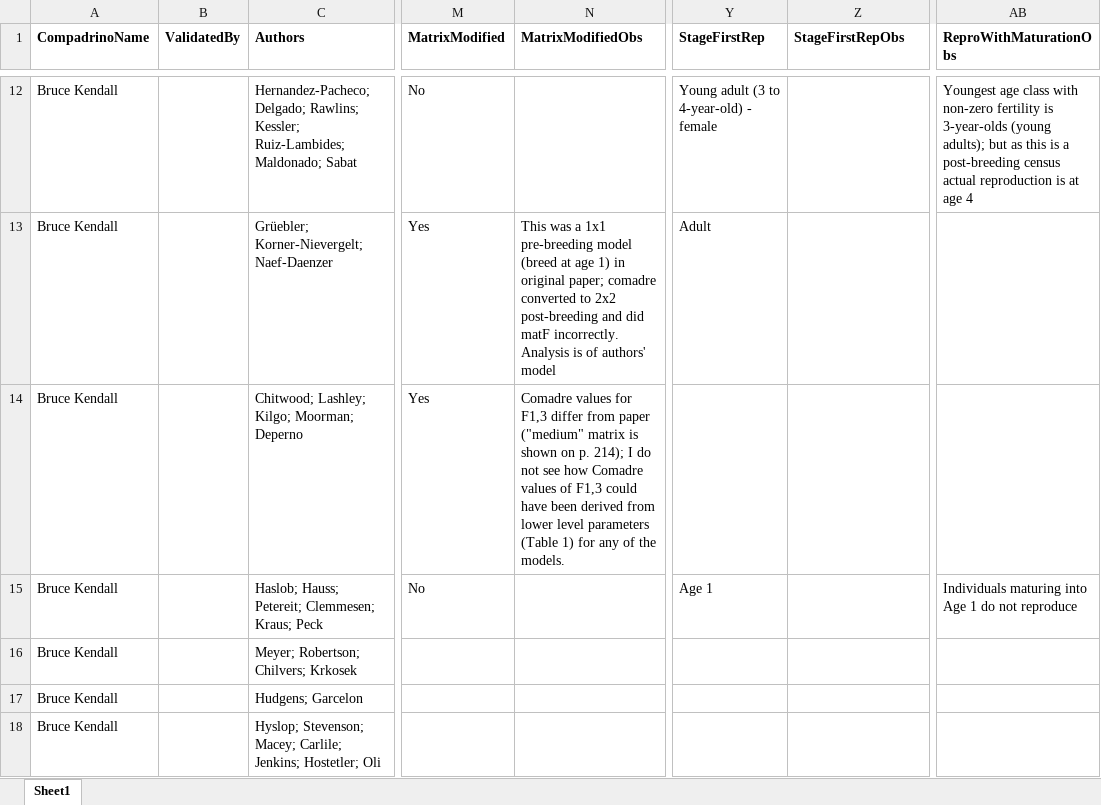
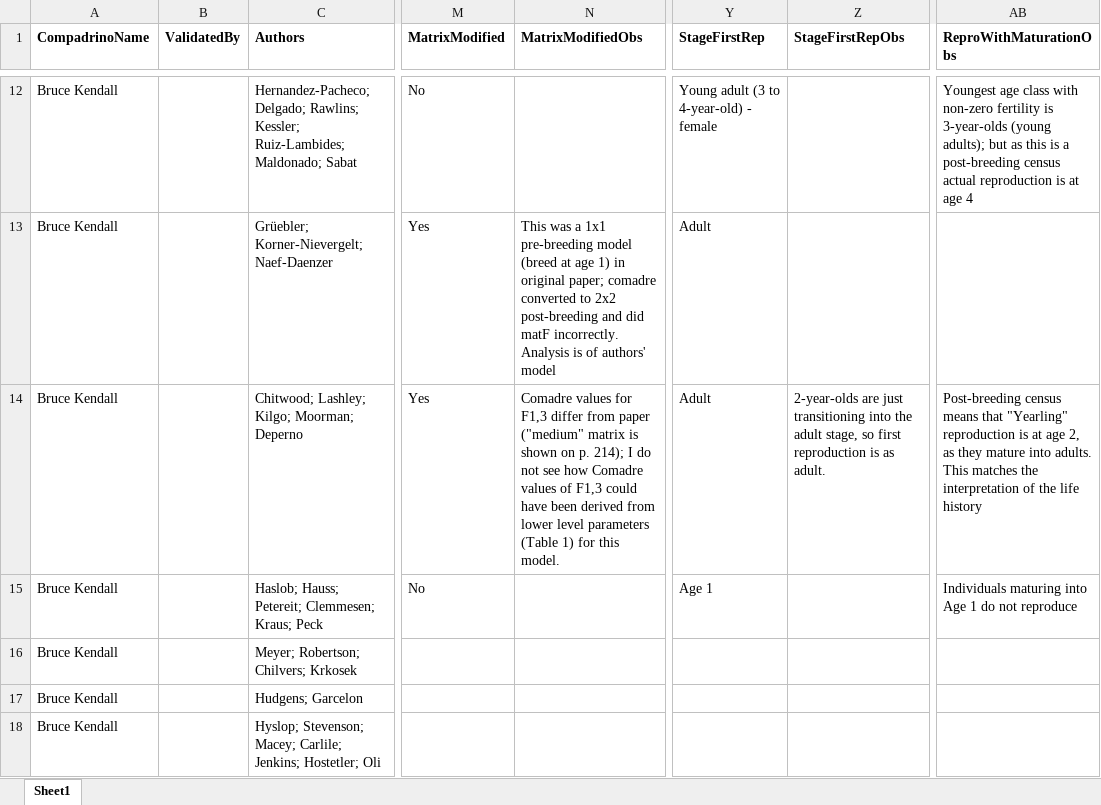
Before and after one commit to BruceKendall/MPM-errors, an Excel workbook: reports/Protocol_test_Kendall.xlsx, sheet Sheet1, drawn as a sheet; only a part is shown, gaps mark what is left out; values as stored, in another font and other column widths than the file's, no borders; the diff names each change by its address in the sheet, - before the commit and + after, or states it on an @@ line.

Commit message:
First attempt by the compadrinos on the protocol; BK's updates to his answers

```diff
--- a/reports/Protocol_test_Kendall.xlsx (sheet Sheet1)
+++ b/reports/Protocol_test_Kendall.xlsx (sheet Sheet1)
-N14 (MatrixModifiedObs): …1) for any of the models.
+N14 (MatrixModifiedObs): …1) for this model.
-Y14 (StageFirstRep): (empty)
+Y14 (StageFirstRep): Adult
-Z14 (StageFirstRepObs): (empty)
+Z14 (StageFirstRepObs): 2-year-olds are just transitioning into the adult stage, so first reproduction is as adult.
-AB14 (ReproWithMaturationObs): (empty)
+AB14 (ReproWithMaturationObs): Post-breeding census means that "Yearling" reproduction is at age 2, as they mature into adults. This matches the interpretation of the life history
```
Also changed, not shown: 1 other file.
